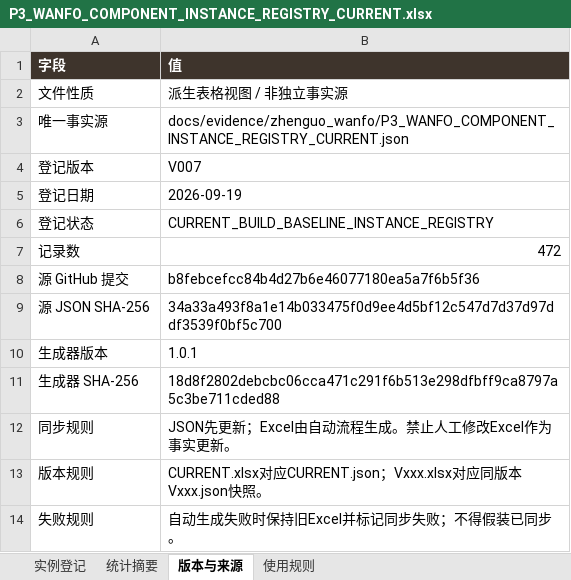
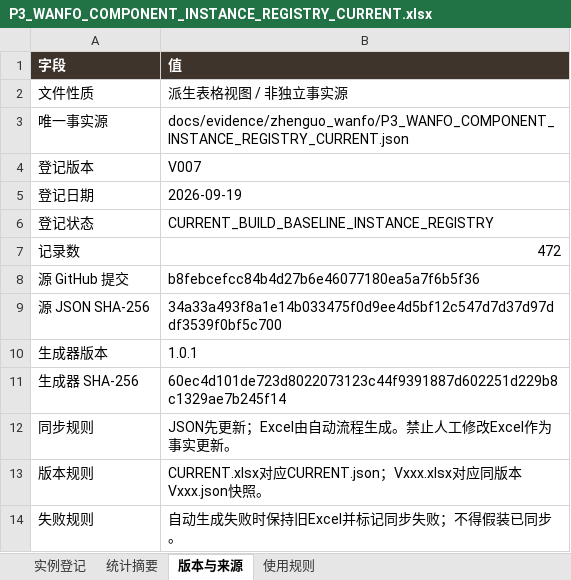
Before and after one commit to wp5rrp7b2v-droid/arch3d-reconstruction, an Excel workbook: docs/evidence/zhenguo_wanfo/derived/P3_WANFO_COMPONENT_INSTANCE_REGISTRY_CURRENT.xlsx, sheet 版本与来源, drawn as a sheet; values as stored, in another font and other column widths than the file's, no borders; the diff names each change by its address in the sheet, - before the commit and + after, or states it on an @@ line.

```diff
--- a/docs/evidence/zhenguo_wanfo/derived/P3_WANFO_COMPONENT_INSTANCE_REGISTRY_CURRENT.xlsx (sheet 版本与来源)
+++ b/docs/evidence/zhenguo_wanfo/derived/P3_WANFO_COMPONENT_INSTANCE_REGISTRY_CURRENT.xlsx (sheet 版本与来源)
-B11 (值): 18d8f2802debcbc06cca471c291f6b513e298dfbff9ca8797a5c3be711cded88
+B11 (值): 60ec4d101de723d8022073123c44f9391887d602251d229b8c1329ae7b245f14
```
Also changed, not shown: docs/evidence/zhenguo_wanfo/derived/P3_WANFO_COMPONENT_INSTANCE_REGISTRY_V007.xlsx, 1 other file.
